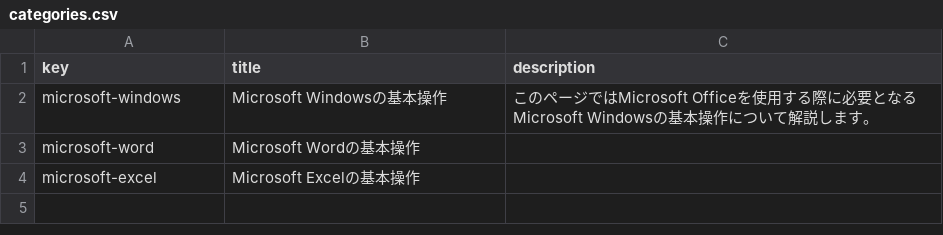
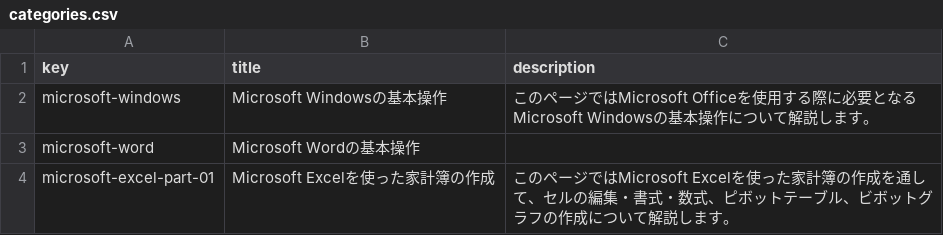
Before and after one commit to mh61503891/pc-cat, a CSV file: content/categories.csv, drawn as a sheet.

```diff
--- a/content/categories.csv
+++ b/content/categories.csv
@@ -3,2 +3,2 @@ microsoft-windows,Microsoft Windowsの基本操作,このページではMicrosof
 microsoft-word,Microsoft Wordの基本操作,
-microsoft-excel,Microsoft Excelの基本操作,
+microsoft-excel-part-01,Microsoft Excelを使った家計簿の作成,このページではMicrosoft Excelを使った家計簿の作成を通して、セルの編集・書式・数式、ピボットテーブル、ビボットグラフの作成について解説します。
```
Also changed, not shown: content/contents.csv, 10 other files.
